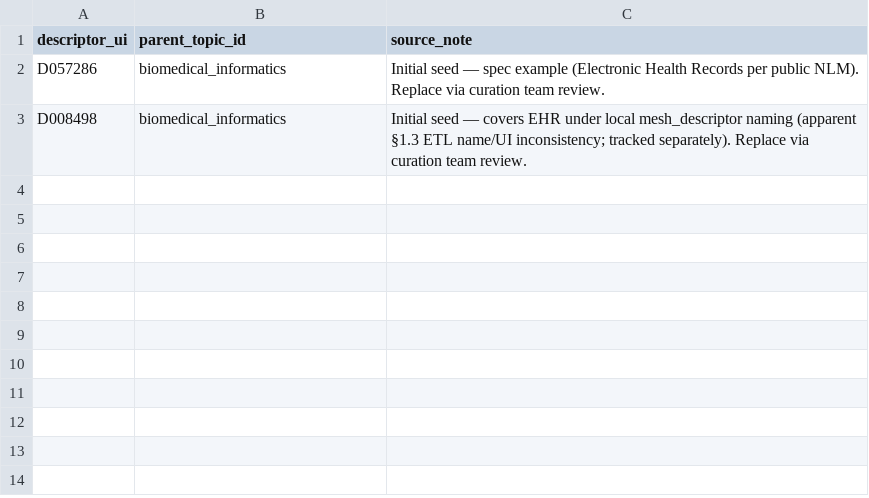
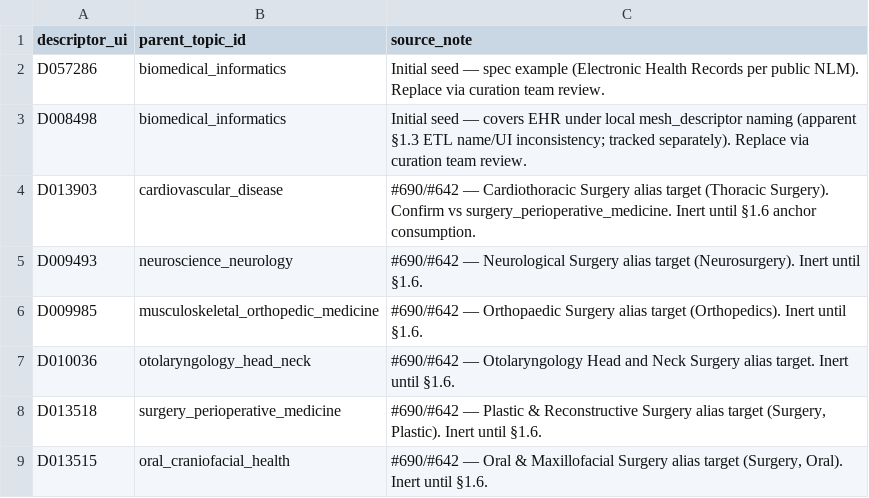
Before and after one commit to wcmc-its/Scholars-Profile-System, a CSV file: etl/mesh-anchors/curated.csv, drawn as a sheet.

```diff
--- a/etl/mesh-anchors/curated.csv
+++ b/etl/mesh-anchors/curated.csv
@@ -3 +3,7 @@ D057286,biomedical_informatics,"Initial seed — spec example (Electronic Health
 D008498,biomedical_informatics,"Initial seed — covers EHR under local mesh_descriptor naming (apparent §1.3 ETL name/UI inconsistency; tracked separately). Replace via curation team review."
+D013903,cardiovascular_disease,"#690/#642 — Cardiothoracic Surgery alias target (Thoracic Surgery). Confirm vs surgery_perioperative_medicine. Inert until §1.6 anchor consumption."
+D009493,neuroscience_neurology,"#690/#642 — Neurological Surgery alias target (Neurosurgery). Inert until §1.6."
+D009985,musculoskeletal_orthopedic_medicine,"#690/#642 — Orthopaedic Surgery alias target (Orthopedics). Inert until §1.6."
+D010036,otolaryngology_head_neck,"#690/#642 — Otolaryngology Head and Neck Surgery alias target. Inert until §1.6."
+D013518,surgery_perioperative_medicine,"#690/#642 — Plastic & Reconstructive Surgery alias target (Surgery, Plastic). Inert until §1.6."
+D013515,oral_craniofacial_health,"#690/#642 — Oral & Maxillofacial Surgery alias target (Surgery, Oral). Inert until §1.6."
```
Also changed, not shown: etl/mesh-aliases/curated.csv, 3 other files.
